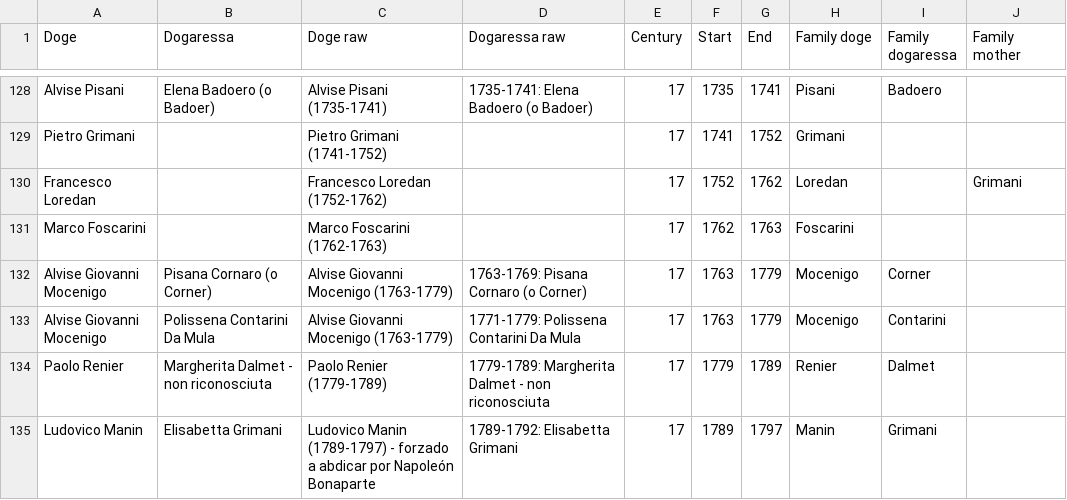
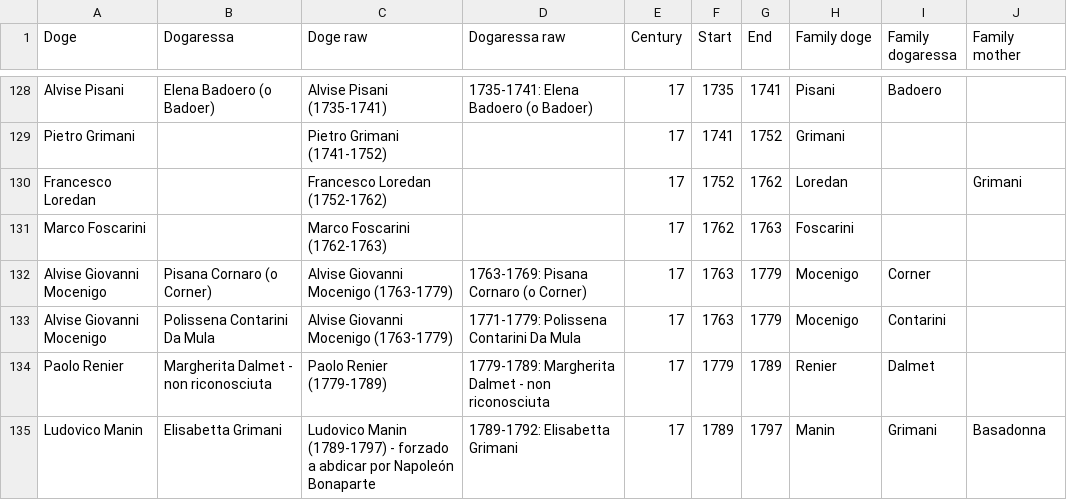
Before and after one commit to JJ/dogesr, a CSV file: data-raw/venice-doges.csv, drawn as a sheet; only a part is shown, gaps mark what is left out.

Commit message:
From the wikipedia  #5 https://en.wikipedia.org/wiki/Ludovico_Manin
Probably not a patrician family...

```diff
--- a/data-raw/venice-doges.csv
+++ b/data-raw/venice-doges.csv
@@ -134,2 +134,2 @@ Alvise Giovanni Mocenigo,Polissena Contarini Da Mula,Alvise Giovanni Mocenigo (1
 Paolo Renier,Margherita Dalmet - non riconosciuta,Paolo Renier (1779-1789),1779-1789: Margherita Dalmet - non riconosciuta,17,1779,1789,Renier,Dalmet,
-Ludovico Manin,Elisabetta Grimani,Ludovico Manin (1789-1797) - forzado a abdicar por Napoleón Bonaparte,1789-1792: Elisabetta Grimani,17,1789,1797,Manin,Grimani,
+Ludovico Manin,Elisabetta Grimani,Ludovico Manin (1789-1797) - forzado a abdicar por Napoleón Bonaparte,1789-1792: Elisabetta Grimani,17,1789,1797,Manin,Grimani,Basadonna
```
